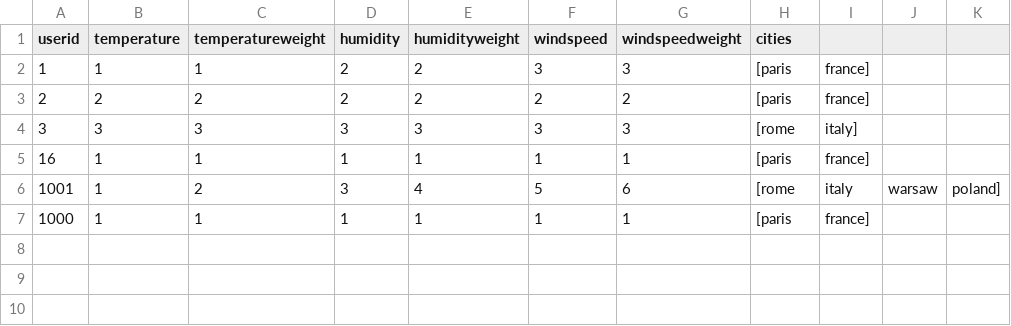
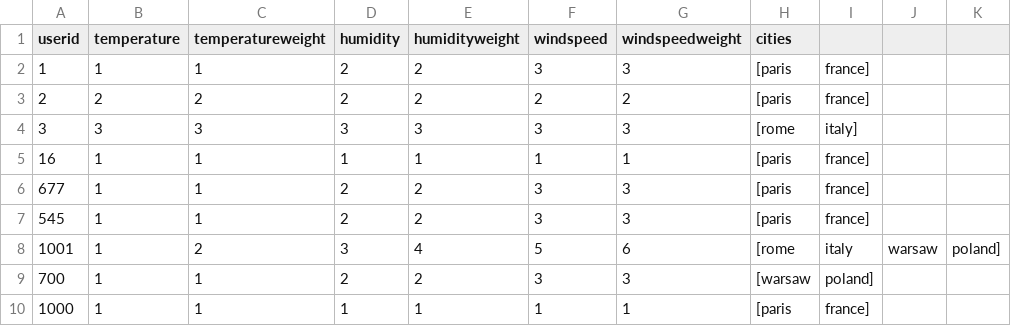
Before and after one commit to kiarashkianid/Weather-Wanderer, a CSV file: preferences.csv, drawn as a sheet; the diff names each change by its address in the sheet, - before the commit and + after, or states it on an @@ line.

```diff
--- a/preferences.csv
+++ b/preferences.csv
+row 6: 677 | 1 | 1 | 2 | 2 | 3 | 3 | [paris | france]
+row 7: 545 | 1 | 1 | 2 | 2 | 3 | 3 | [paris | france]
+row 9: 700 | 1 | 1 | 2 | 2 | 3 | 3 | [warsaw | poland]
```
Also changed, not shown: 17 other files.
